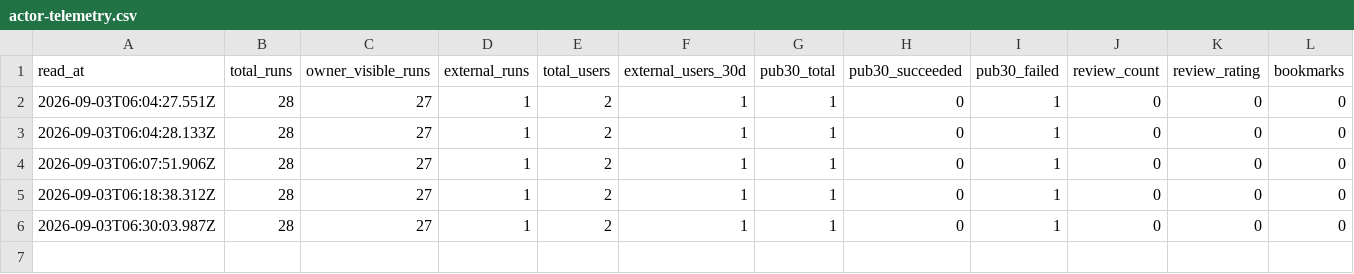
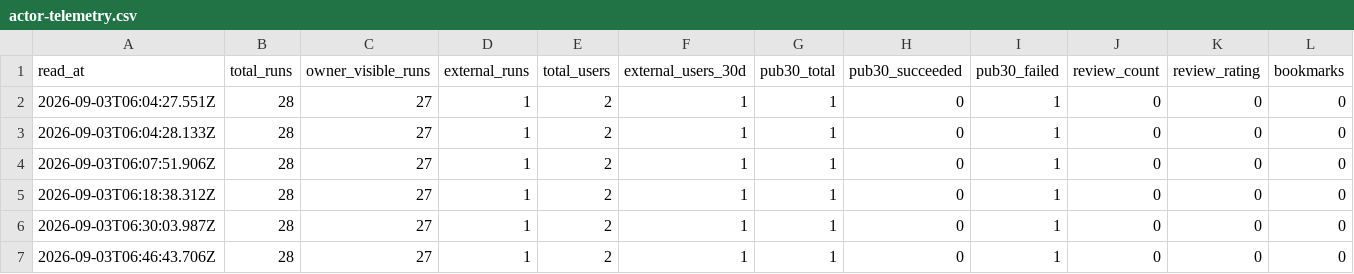
Before and after one commit to veresk06/open-ats-feed, a CSV file: data/actor-telemetry.csv, drawn as a sheet.

```diff
--- a/data/actor-telemetry.csv
+++ b/data/actor-telemetry.csv
@@ -6 +6,2 @@ read_at,total_runs,owner_visible_runs,external_runs,total_users,external_users_3
 2026-09-03T06:30:03.987Z,28,27,1,2,1,1,0,1,0,0,0
+2026-09-03T06:46:43.706Z,28,27,1,2,1,1,0,1,0,0,0
```
Also changed, not shown: data/store-presence.csv, 11 other files.
